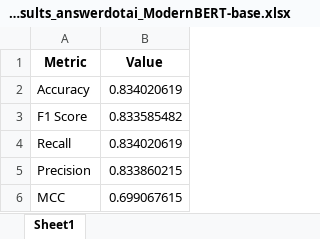
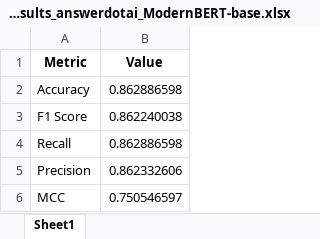
Before and after one commit to emrekuruu/ML_project, an Excel workbook: results/binary/evaluation_results_answerdotai_ModernBERT-base.xlsx, sheet Sheet1, drawn as a sheet; values as stored, in another font and other column widths than the file's, no borders; the diff names each change by its address in the sheet, - before the commit and + after, or states it on an @@ line.

```diff
--- a/results/binary/evaluation_results_answerdotai_ModernBERT-base.xlsx (sheet Sheet1)
+++ b/results/binary/evaluation_results_answerdotai_ModernBERT-base.xlsx (sheet Sheet1)
-B2 (Value): 0.834020619
+B2 (Value): 0.862886598
-B3 (Value): 0.833585482
+B3 (Value): 0.862240038
-B4 (Value): 0.834020619
+B4 (Value): 0.862886598
-B5 (Value): 0.833860215
+B5 (Value): 0.862332606
-B6 (Value): 0.699067615
+B6 (Value): 0.750546597
```
Also changed, not shown: results/binary/evaluation_results_distilbert_distilbert-base-uncased.xlsx, results/binary/evaluation_results_google-bert_bert-base-uncased.xlsx, 10 other files.
